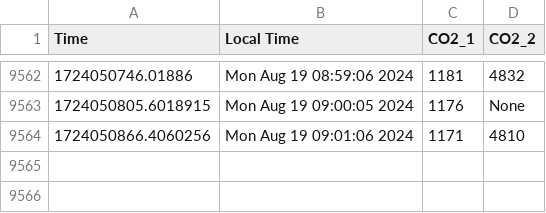
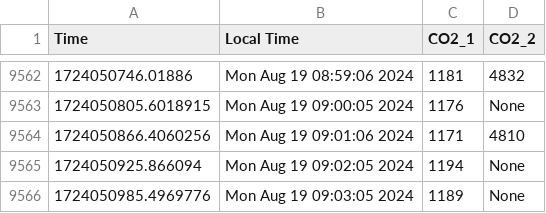
Before and after one commit to uwenji/BiolabSensors, a CSV file: data/co2_cleaned.csv, drawn as a sheet; only a part is shown, gaps mark what is left out.

```diff
--- a/data/co2_cleaned.csv
+++ b/data/co2_cleaned.csv
@@ -9564 +9564,3 @@ Time,Local Time,CO2_1,CO2_2
 1724050866.4060256,Mon Aug 19 09:01:06 2024,1171,4810
+1724050925.866094,Mon Aug 19 09:02:05 2024,1194,None
+1724050985.4969776,Mon Aug 19 09:03:05 2024,1189,None
```
Also changed, not shown: data/co2.csv.
